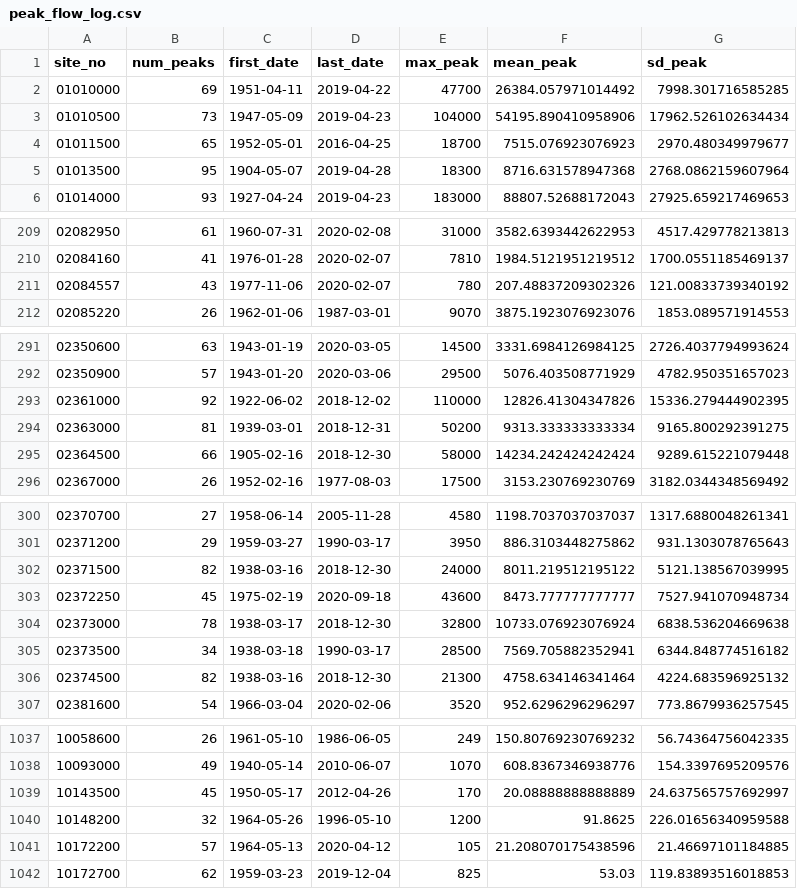
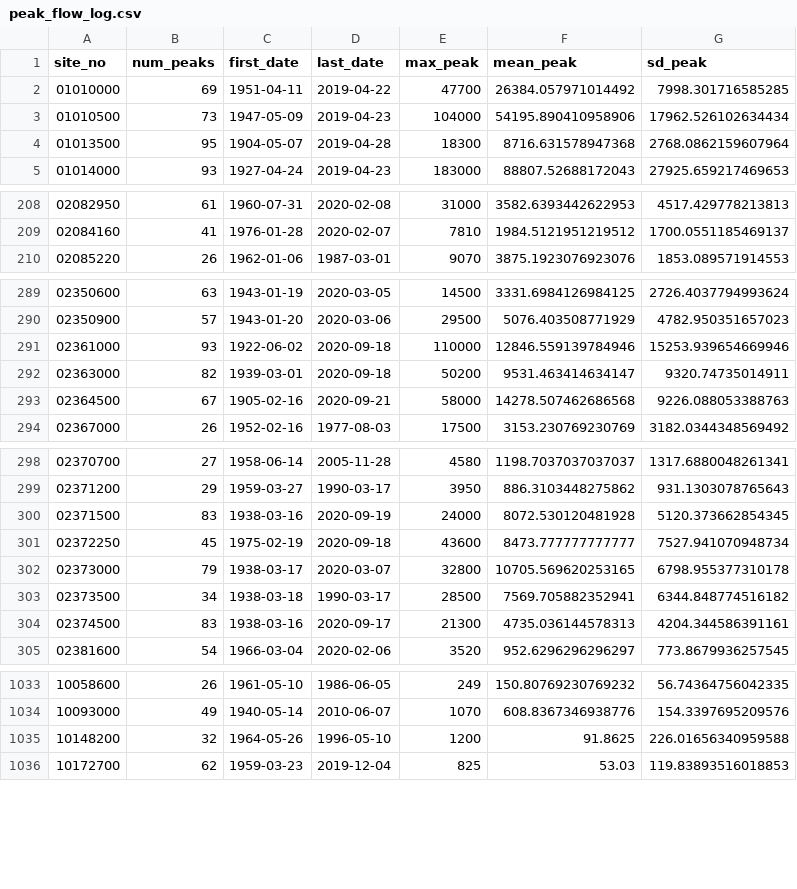
Before and after one commit to slevin75/regional-hydrologic-forcings-ml, a CSV file: 1_fetch/out/logs/peak_flow_log.csv, drawn as a sheet; only a part is shown, gaps mark what is left out; the diff covers the shown part only.

Commit message:
updated peak flow log

```diff
--- a/1_fetch/out/logs/peak_flow_log.csv
+++ b/1_fetch/out/logs/peak_flow_log.csv
@@ -3,3 +3,2 @@ site_no,num_peaks,first_date,last_date,max_peak,mean_peak,sd_peak
 01010500,73,1947-05-09,2019-04-23,104000,54195.890410958906,17962.526102634434
-01011500,65,1952-05-01,2016-04-25,18700,7515.076923076923,2970.480349979677
 01013500,95,1904-05-07,2019-04-28,18300,8716.631578947368,2768.0862159607964
@@ -210,3 +209,2 @@ site_no,num_peaks,first_date,last_date,max_peak,mean_peak,sd_peak
 02084160,41,1976-01-28,2020-02-07,7810,1984.5121951219512,1700.0551185469137
-02084557,43,1977-11-06,2020-02-07,780,207.48837209302326,121.00833739340192
 02085220,26,1962-01-06,1987-03-01,9070,3875.1923076923076,1853.089571914553
@@ -292,5 +290,5 @@ site_no,num_peaks,first_date,last_date,max_peak,mean_peak,sd_peak
 02350900,57,1943-01-20,2020-03-06,29500,5076.403508771929,4782.950351657023
-02361000,92,1922-06-02,2018-12-02,110000,12826.41304347826,15336.279444902395
-02363000,81,1939-03-01,2018-12-31,50200,9313.333333333334,9165.800292391275
-02364500,66,1905-02-16,2018-12-30,58000,14234.242424242424,9289.615221079448
+02361000,93,1922-06-02,2020-09-18,110000,12846.559139784946,15253.939654669946
+02363000,82,1939-03-01,2020-09-18,50200,9531.463414634147,9320.74735014911
+02364500,67,1905-02-16,2020-09-21,58000,14278.507462686568,9226.088053388763
 02367000,26,1952-02-16,1977-08-03,17500,3153.230769230769,3182.0344348569492
@@ -301,7 +299,7 @@ site_no,num_peaks,first_date,last_date,max_peak,mean_peak,sd_peak
 02371200,29,1959-03-27,1990-03-17,3950,886.3103448275862,931.1303078765643
-02371500,82,1938-03-16,2018-12-30,24000,8011.219512195122,5121.138567039995
+02371500,83,1938-03-16,2020-09-19,24000,8072.530120481928,5120.373662854345
 02372250,45,1975-02-19,2020-09-18,43600,8473.777777777777,7527.941070948734
-02373000,78,1938-03-17,2018-12-30,32800,10733.076923076924,6838.536204669638
+02373000,79,1938-03-17,2020-03-07,32800,10705.569620253165,6798.955377310178
 02373500,34,1938-03-18,1990-03-17,28500,7569.705882352941,6344.848774516182
-02374500,82,1938-03-16,2018-12-30,21300,4758.634146341464,4224.683596925132
+02374500,83,1938-03-16,2020-09-17,21300,4735.036144578313,4204.344586391161
 02381600,54,1966-03-04,2020-02-06,3520,952.6296296296297,773.8679936257545
@@ -1038,5 +1034,3 @@ site_no,num_peaks,first_date,last_date,max_peak,mean_peak,sd_peak
 10093000,49,1940-05-14,2010-06-07,1070,608.8367346938776,154.3397695209576
-10143500,45,1950-05-17,2012-04-26,170,20.08888888888889,24.637565757692997
 10148200,32,1964-05-26,1996-05-10,1200,91.8625,226.01656340959588
-10172200,57,1964-05-13,2020-04-12,105,21.208070175438596,21.46697101184885
 10172700,62,1959-03-23,2019-12-04,825,53.03,119.83893516018853
```
Also changed, not shown: 2 removed rows and 83 edited cells elsewhere in this file.
